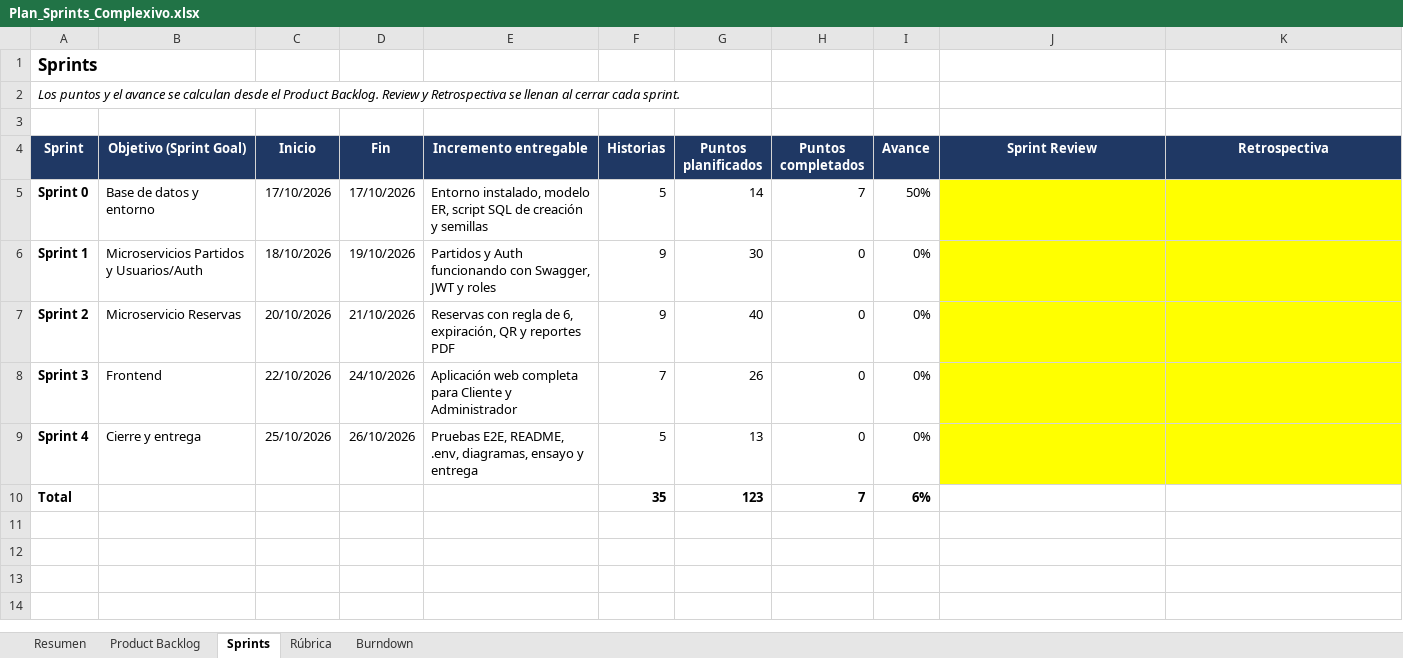
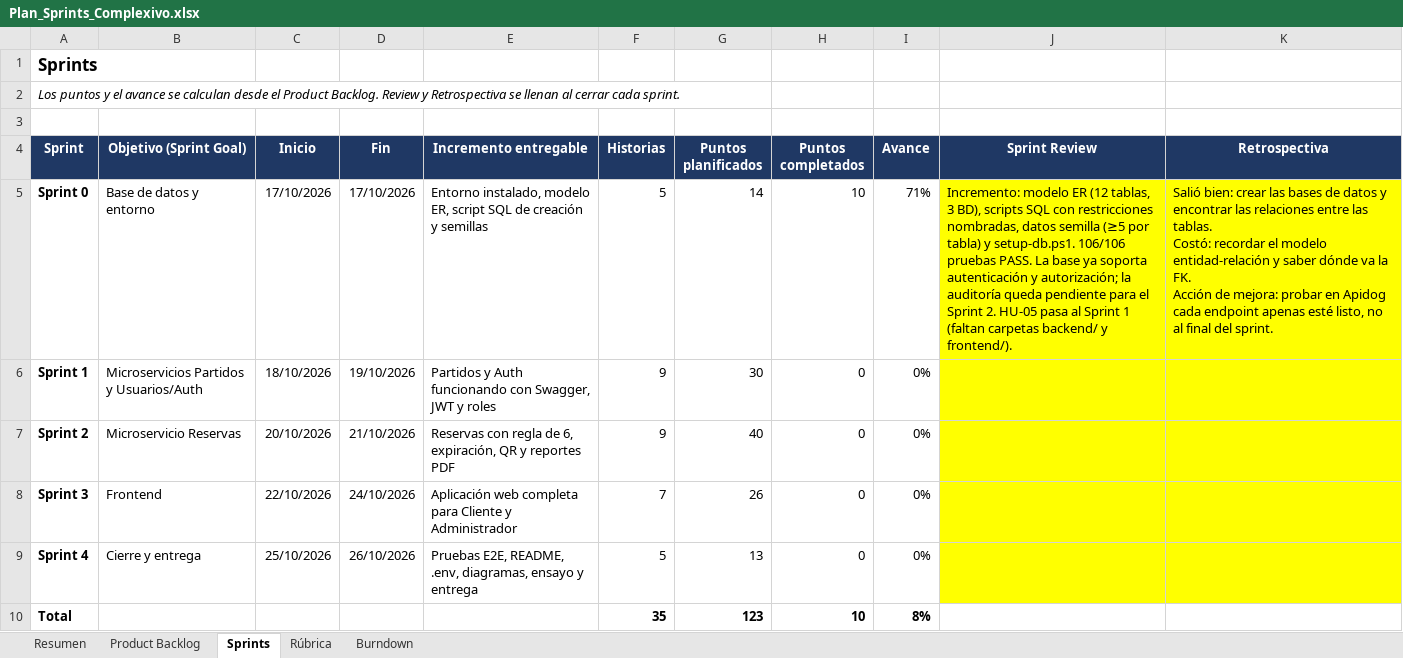
Before and after one commit to JohaGutierrez11/sistema-entradas-deportivas, an Excel workbook: docs/gestion/Plan_Sprints_Complexivo.xlsx, sheet Sprints, drawn as a sheet; values as stored, in another font and other column widths than the file's, no borders; ↵ is a line break in a cell; the diff names each change by its address in the sheet, - before the commit and + after, or states it on an @@ line.

Commit message:
feat: datos semilla, verificaciones y script de setup (HU-04)

```diff
--- a/docs/gestion/Plan_Sprints_Complexivo.xlsx (sheet Sprints)
+++ b/docs/gestion/Plan_Sprints_Complexivo.xlsx (sheet Sprints)
-H5 (Puntos completados): 7
+H5 (Puntos completados): 10
-I5 (Avance): 50%
+I5 (Avance): 71%
-J5 (Sprint Review): (empty)
+J5 (Sprint Review): Incremento: modelo ER (12 tablas, 3 BD), scripts SQL con restricciones nombradas, datos semilla (≥5 por tabla) y setup-db.ps1. 106/106 pruebas PASS. La base ya soporta autenticación y autorización; la auditoría queda pendiente para el Sprint 2. HU-05 pasa al Sprint 1 (faltan carpetas backend/ y frontend/).
-K5 (Retrospectiva): (empty)
+K5 (Retrospectiva): Salió bien: crear las bases de datos y encontrar las relaciones entre las tablas. ↵ Costó: recordar el modelo entidad-relación y saber dónde va la FK. ↵ Acción de mejora: probar en Apidog cada endpoint apenas esté listo, no al final del sprint.
-H10 (Puntos completados): 7
+H10 (Puntos completados): 10
-I10 (Avance): 6%
+I10 (Avance): 8%
```
Also changed, not shown: sheet Burndown, sheet Product Backlog, sheet Resumen, charts or pictures, 16 other files.
